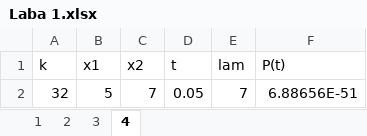
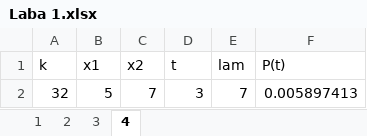
Before and after one commit to Dimoooooooonn/Study, an Excel workbook: Кибер физ/Laba 1.xlsx, sheet 4, drawn as a sheet; values as stored, in another font and other column widths than the file's, no borders; charts and pictures not drawn; the diff names each change by its address in the sheet, - before the commit and + after, or states it on an @@ line.

```diff
--- a/Кибер физ/Laba 1.xlsx (sheet 4)
+++ b/Кибер физ/Laba 1.xlsx (sheet 4)
-D2 (t): 0.05
+D2 (t): 3
-F2 (P(t)): 6.88656E-51
+F2 (P(t)): 0.005897413
```
Also changed, not shown: Кибер физ/3 лаба в методичке 7 лаба.xlsx, Кибер физ/lab 2.xlsx, 28 other files.
